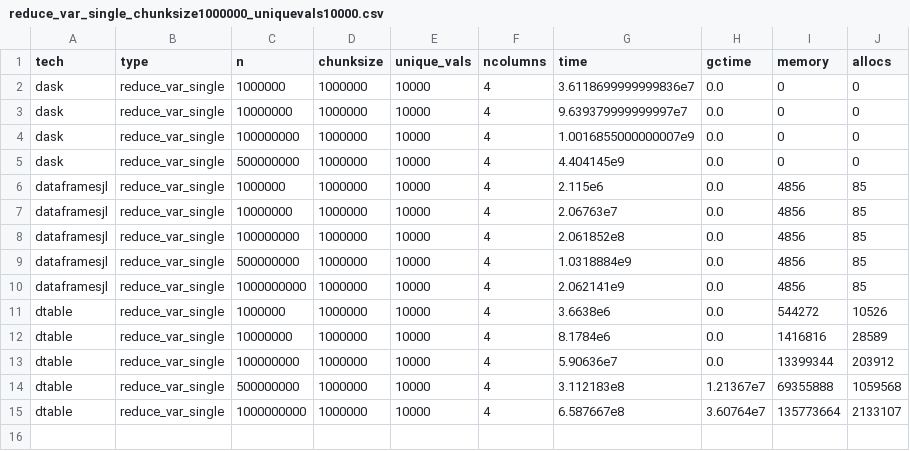
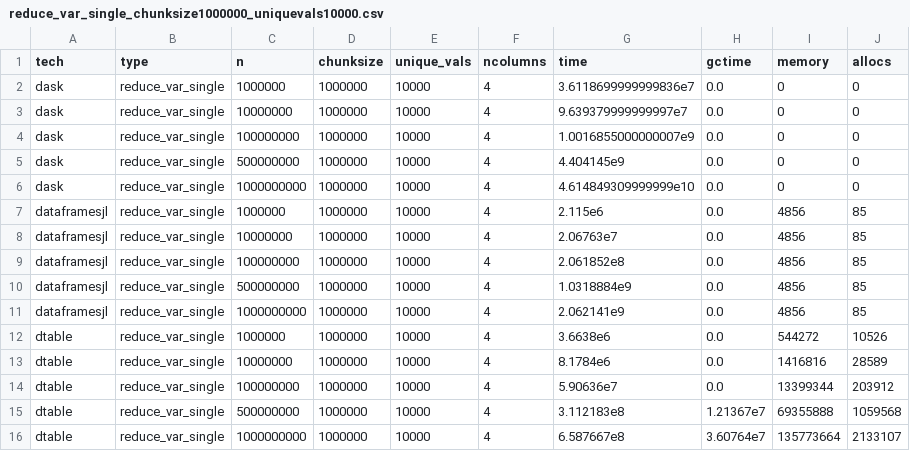
Before and after one commit to krynju/dtable_benchmarks, a CSV file: summary_benches/reduce_var_single_chunksize1000000_uniquevals10000.csv, drawn as a sheet.

```diff
--- a/summary_benches/reduce_var_single_chunksize1000000_uniquevals10000.csv
+++ b/summary_benches/reduce_var_single_chunksize1000000_uniquevals10000.csv
@@ -5,2 +5,3 @@ dask,reduce_var_single,100000000,1000000,10000,4,1.0016855000000007e9,0.0,0,0
 dask,reduce_var_single,500000000,1000000,10000,4,4.404145e9,0.0,0,0
+dask,reduce_var_single,1000000000,1000000,10000,4,4.614849309999999e10,0.0,0,0
 dataframesjl,reduce_var_single,1000000,1000000,10000,4,2.115e6,0.0,4856,85
```
Also changed, not shown: summary_benches/groupby_single_col_chunksize1000000_uniquevals10000.csv, summary_benches/grouped_reduce_mean_allcols_chunksize1000000_uniquevals10000.csv, 17 other files.
